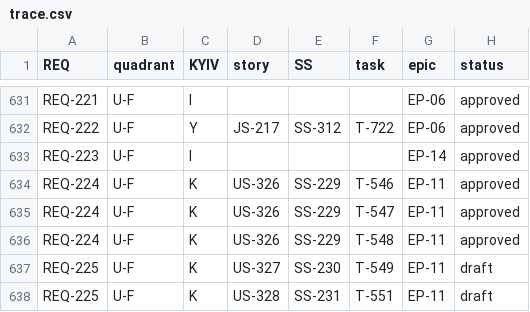
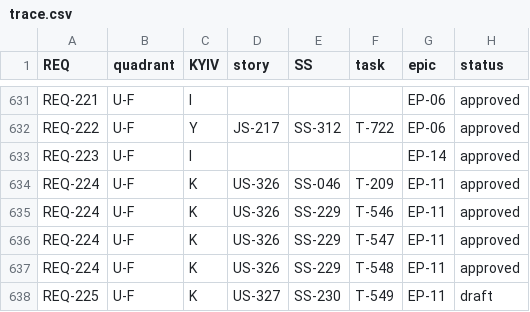
Before and after one commit to mmarchuk-intellias/sdd-demo, a CSV file: spec/90-trace/trace.csv, drawn as a sheet; only a part is shown, gaps mark what is left out; the shorter side is filled out with more unchanged rows.

Commit message:
docs(spec): close data-model gaps G-1 - G-6 (CR-013)
- SS-046 (new) and T-209 (new): an arrived booking becomes Completed
  on a matched session record or an ops reconciliation outcome (G-1)
- SS-020 v3: COMPLETED_* reason codes, no clause change
- SS-040 v2 and T-180 v2: fleet billing contact, REQ-084 added (G-2)
- T-108 v2: minimal station operator record with the first site (G-3)
- data-model.md v2: G-4 - G-6 decisions recorded
- T-122, T-123, T-187, T-204 re-stamped; tasks.md v3, CHANGELOG v6

```diff
--- a/spec/90-trace/trace.csv
+++ b/spec/90-trace/trace.csv
@@ -633,2 +633,3 @@ REQ-222,U-F,Y,JS-217,SS-312,T-722,EP-06,approved
 REQ-223,U-F,I,,,,EP-14,approved
+REQ-224,U-F,K,US-326,SS-046,T-209,EP-11,approved
 REQ-224,U-F,K,US-326,SS-229,T-546,EP-11,approved
```
Also changed, not shown: 8 other files.
